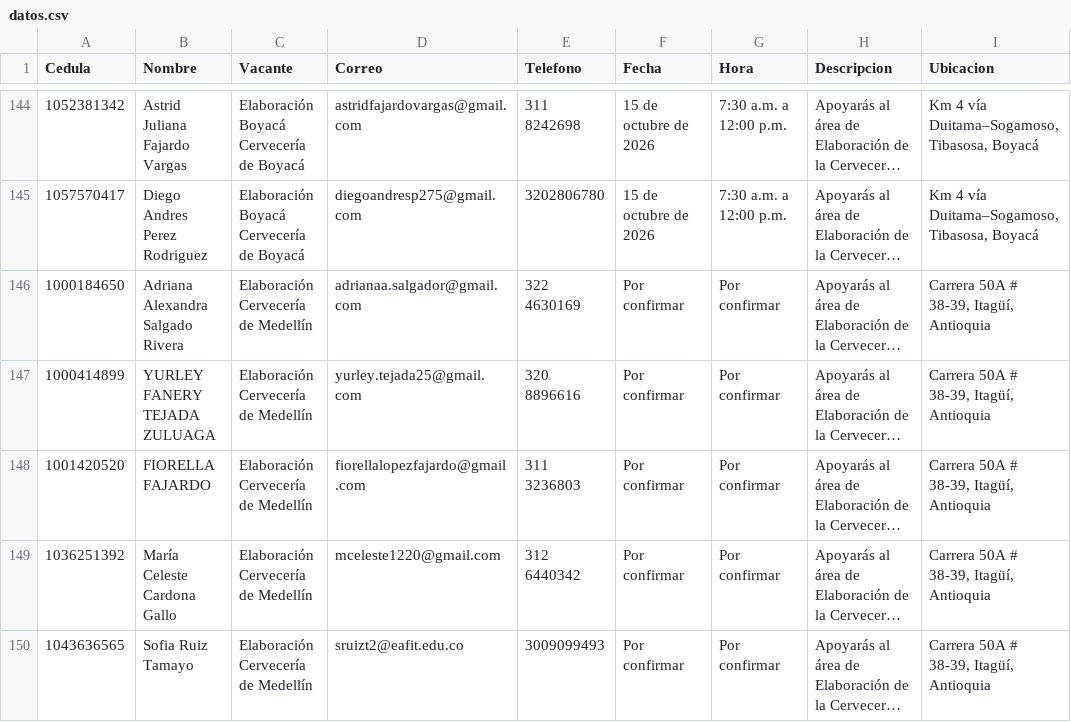
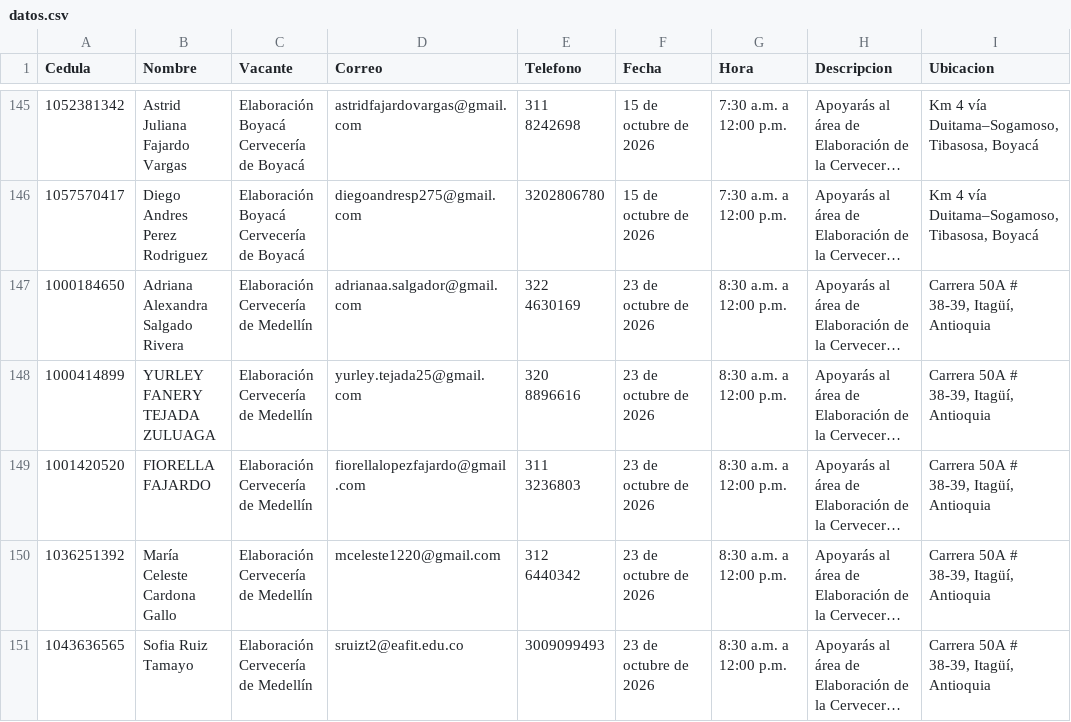
Before and after one commit to Catamatiz/bot-creaton, a CSV file: datos.csv, drawn as a sheet; only a part is shown, gaps mark what is left out; long unchanged cells end in …; addresses are those after the commit; the diff covers the shown part only; the diff names each change by its address in the sheet, - before the commit and + after, or states it on an @@ line.

```diff
--- a/datos.csv
+++ b/datos.csv
-F147:F151 (Fecha): Por confirmar
+F147:F151 (Fecha): 23 de octubre de 2026
-G147:G151 (Hora): Por confirmar
+G147:G151 (Hora): 8:30 a.m. a 12:00 p.m.
```
Also changed, not shown: 4 added rows and 103 edited cells elsewhere in this file.
